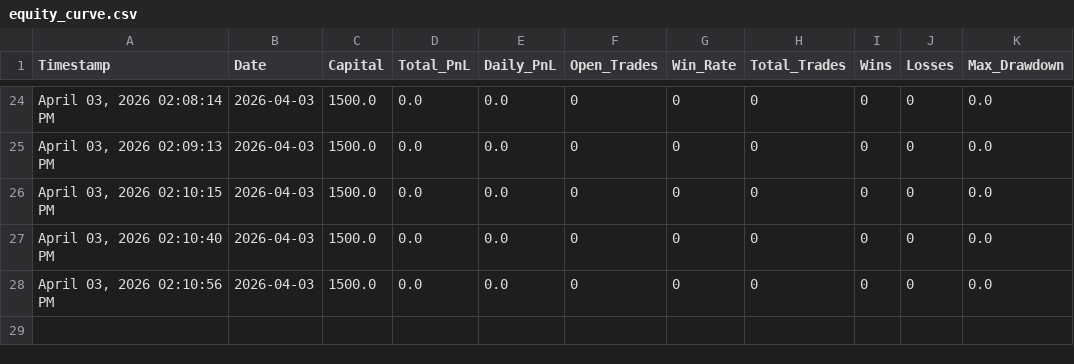
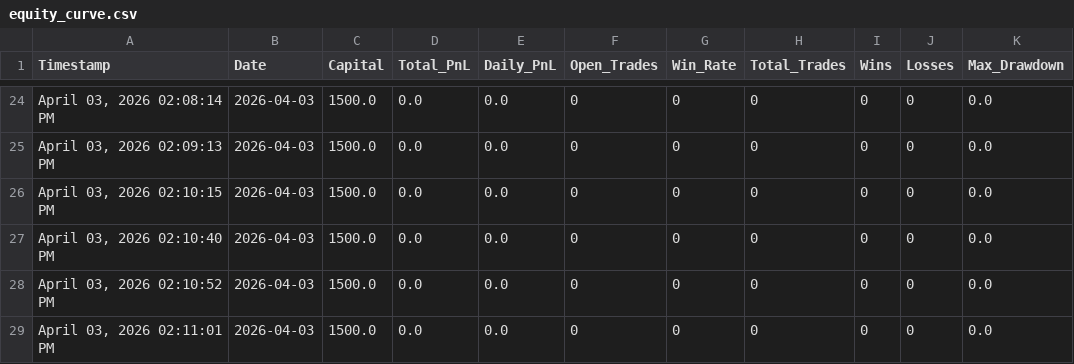
Before and after one commit to iammusicsod/edge-trading-bot, a CSV file: equity_curve.csv, drawn as a sheet; only a part is shown, gaps mark what is left out.

Commit message:
Auto-sync equity_curve.csv from bot

```diff
--- a/equity_curve.csv
+++ b/equity_curve.csv
@@ -27,2 +27,3 @@ Timestamp,Date,Capital,Total_PnL,Daily_PnL,Open_Trades,Win_Rate,Total_Trades,Win
 "April 03, 2026  02:10:40 PM",2026-04-03,1500.0,0.0,0.0,0,0,0,0,0,0.0
-"April 03, 2026  02:10:56 PM",2026-04-03,1500.0,0.0,0.0,0,0,0,0,0,0.0
+"April 03, 2026  02:10:52 PM",2026-04-03,1500.0,0.0,0.0,0,0,0,0,0,0.0
+"April 03, 2026  02:11:01 PM",2026-04-03,1500.0,0.0,0.0,0,0,0,0,0,0.0
```
